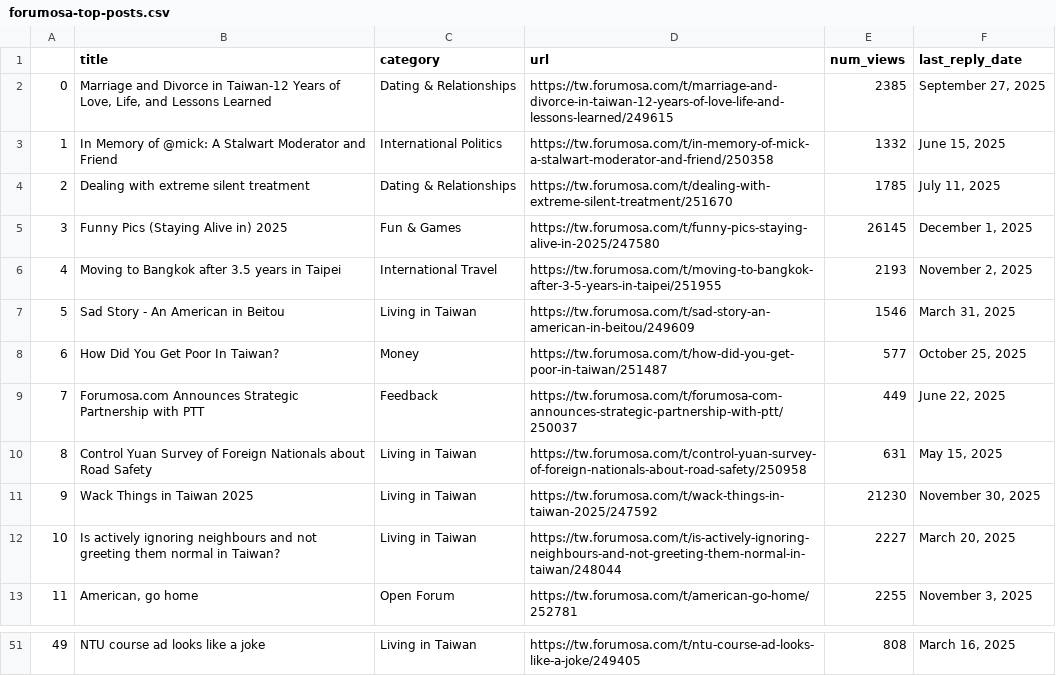
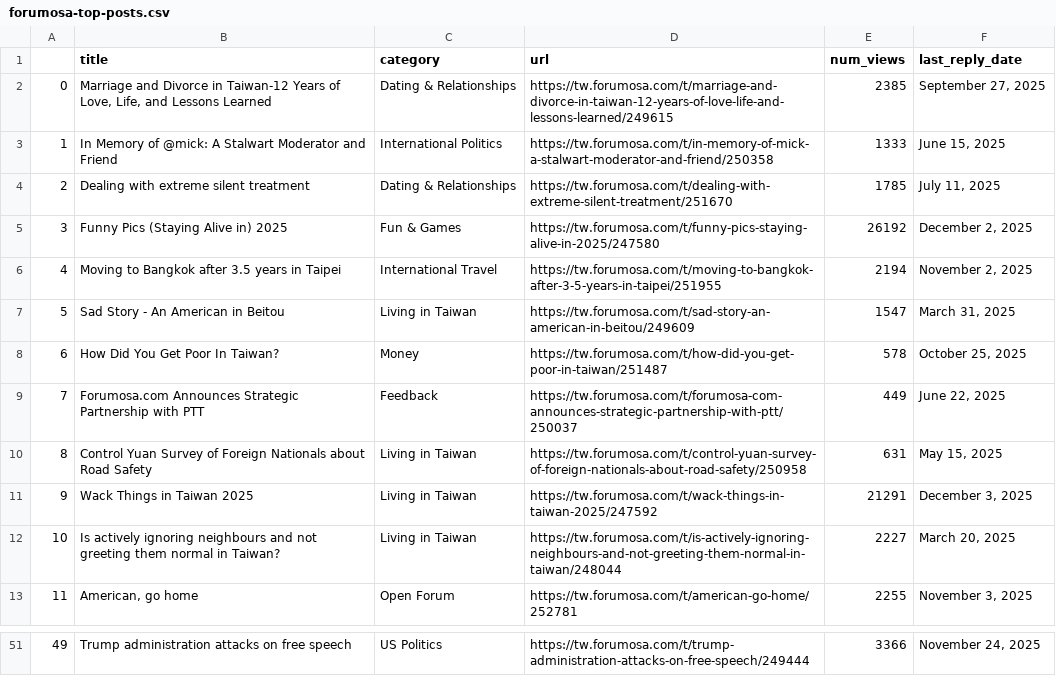
Before and after one commit to ssaanndwich/scrape-forumosa, a CSV file: forumosa-top-posts.csv, drawn as a sheet; only a part is shown, gaps mark what is left out; the diff covers the shown part only.

```diff
--- a/forumosa-top-posts.csv
+++ b/forumosa-top-posts.csv
@@ -2,11 +2,11 @@
 0,"Marriage and Divorce in Taiwan-12 Years of Love, Life, and Lessons Learned",Dating & Relationships,https://tw.forumosa.com/t/marriage-and-divorce-in-taiwan-12-years-of-love-life-and-lessons-learned/249615,2385,"September 27, 2025"
-1,In Memory of @mick: A Stalwart Moderator and Friend,International Politics,https://tw.forumosa.com/t/in-memory-of-mick-a-stalwart-moderator-and-friend/250358,1332,"June 15, 2025"
+1,In Memory of @mick: A Stalwart Moderator and Friend,International Politics,https://tw.forumosa.com/t/in-memory-of-mick-a-stalwart-moderator-and-friend/250358,1333,"June 15, 2025"
 2,Dealing with extreme silent treatment,Dating & Relationships,https://tw.forumosa.com/t/dealing-with-extreme-silent-treatment/251670,1785,"July 11, 2025"
-3,Funny Pics (Staying Alive in) 2025,Fun & Games,https://tw.forumosa.com/t/funny-pics-staying-alive-in-2025/247580,26145,"December 1, 2025"
-4,Moving to Bangkok after 3.5 years in Taipei,International Travel,https://tw.forumosa.com/t/moving-to-bangkok-after-3-5-years-in-taipei/251955,2193,"November 2, 2025"
-5,Sad Story - An American in Beitou,Living in Taiwan,https://tw.forumosa.com/t/sad-story-an-american-in-beitou/249609,1546,"March 31, 2025"
-6,How Did You Get Poor In Taiwan?,Money,https://tw.forumosa.com/t/how-did-you-get-poor-in-taiwan/251487,577,"October 25, 2025"
+3,Funny Pics (Staying Alive in) 2025,Fun & Games,https://tw.forumosa.com/t/funny-pics-staying-alive-in-2025/247580,26192,"December 2, 2025"
+4,Moving to Bangkok after 3.5 years in Taipei,International Travel,https://tw.forumosa.com/t/moving-to-bangkok-after-3-5-years-in-taipei/251955,2194,"November 2, 2025"
+5,Sad Story - An American in Beitou,Living in Taiwan,https://tw.forumosa.com/t/sad-story-an-american-in-beitou/249609,1547,"March 31, 2025"
+6,How Did You Get Poor In Taiwan?,Money,https://tw.forumosa.com/t/how-did-you-get-poor-in-taiwan/251487,578,"October 25, 2025"
 7,Forumosa.com Announces Strategic Partnership with PTT,Feedback,https://tw.forumosa.com/t/forumosa-com-announces-strategic-partnership-with-ptt/250037,449,"June 22, 2025"
 8,Control Yuan Survey of Foreign Nationals about Road Safety,Living in Taiwan,https://tw.forumosa.com/t/control-yuan-survey-of-foreign-nationals-about-road-safety/250958,631,"May 15, 2025"
-9,Wack Things in Taiwan 2025,Living in Taiwan,https://tw.forumosa.com/t/wack-things-in-taiwan-2025/247592,21230,"November 30, 2025"
+9,Wack Things in Taiwan 2025,Living in Taiwan,https://tw.forumosa.com/t/wack-things-in-taiwan-2025/247592,21291,"December 3, 2025"
 10,Is actively ignoring neighbours and not greeting them normal in Taiwan?,Living in Taiwan,https://tw.forumosa.com/t/is-actively-ignoring-neighbours-and-not-greeting-them-normal-in-taiwan/248044,2227,"March 20, 2025"
@@ -51 +51 @@
-49,NTU course ad looks like a joke,Living in Taiwan,https://tw.forumosa.com/t/ntu-course-ad-looks-like-a-joke/249405,808,"March 16, 2025"
+49,Trump administration attacks on free speech,US Politics,https://tw.forumosa.com/t/trump-administration-attacks-on-free-speech/249444,3366,"November 24, 2025"
```
Also changed, not shown: 118 edited cells elsewhere in this file.
